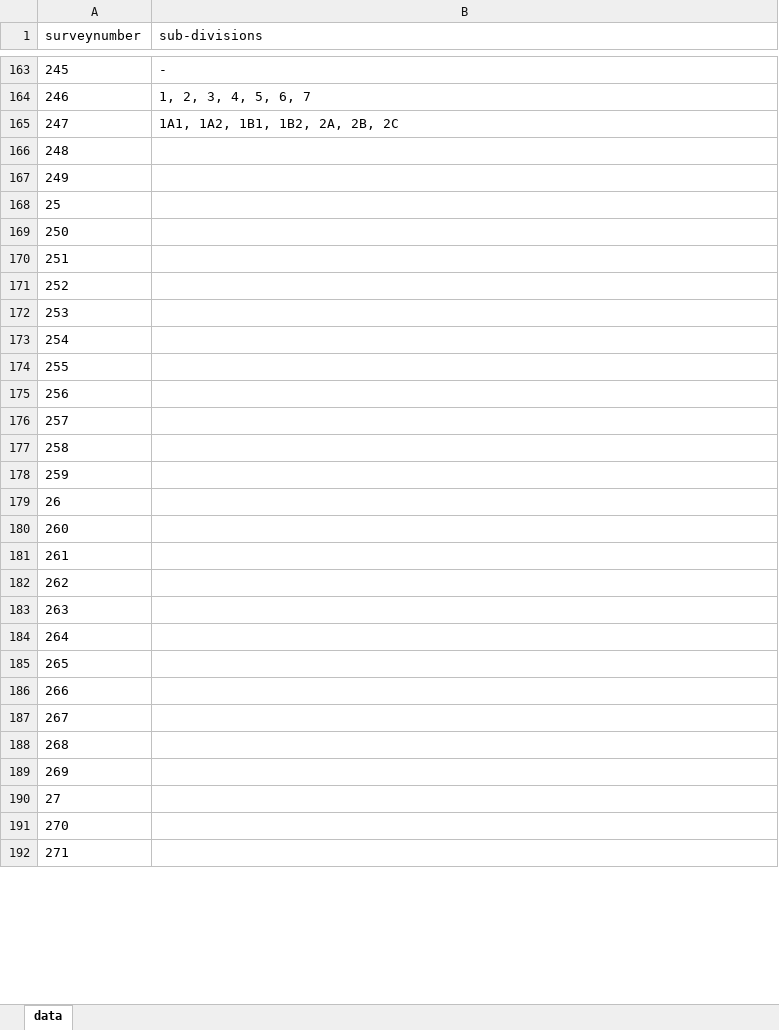
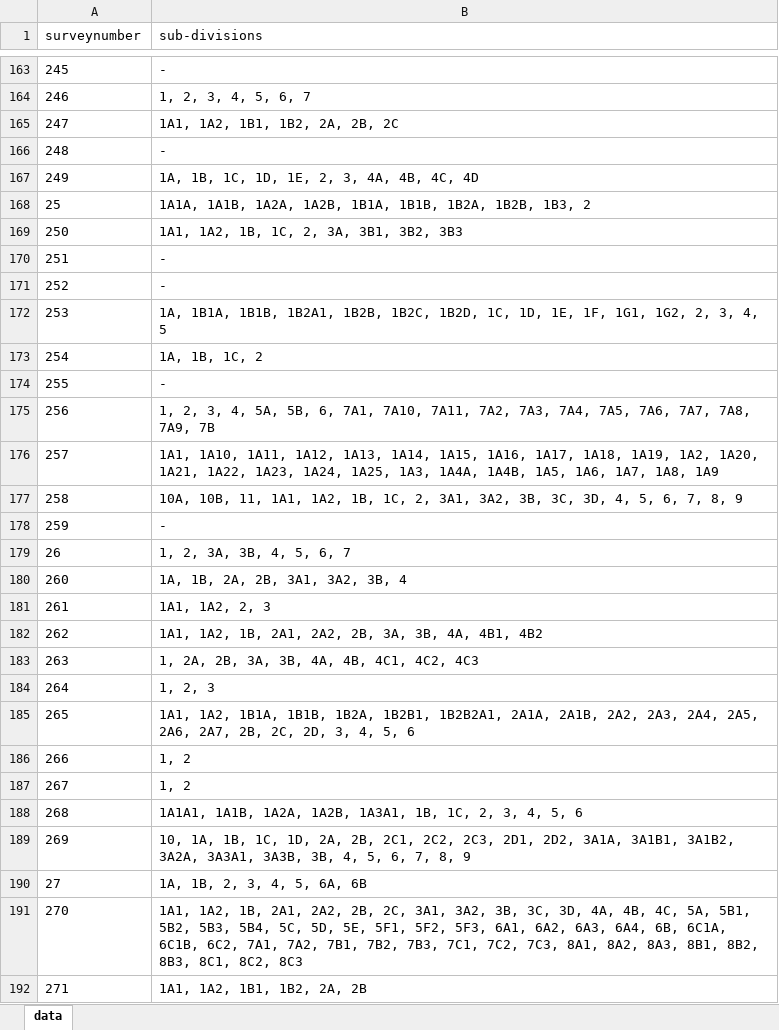
Before and after one commit to sivaramanRW/scraper-glv, an Excel workbook: out/Village_map_of_Tiruvallur_Gummidipoondi_Mangavaram_13.443781_80.155837.xlsx, sheet data, drawn as a sheet; only a part is shown, gaps mark what is left out; values as stored, in another font and other column widths than the file's, no borders; the diff covers the shown part only; the diff names each change by its address in the sheet, - before the commit and + after, or states it on an @@ line.

Commit message:
progress: 68 village workbooks (sivaramans-llin 2026-10-10T19:30:00Z)

```diff
--- a/out/Village_map_of_Tiruvallur_Gummidipoondi_Mangavaram_13.443781_80.155837.xlsx (sheet data)
+++ b/out/Village_map_of_Tiruvallur_Gummidipoondi_Mangavaram_13.443781_80.155837.xlsx (sheet data)
-B166 (sub-divisions): (empty)
+B166 (sub-divisions): -
-B167 (sub-divisions): (empty)
+B167 (sub-divisions): 1A, 1B, 1C, 1D, 1E, 2, 3, 4A, 4B, 4C, 4D
-B168 (sub-divisions): (empty)
+B168 (sub-divisions): 1A1A, 1A1B, 1A2A, 1A2B, 1B1A, 1B1B, 1B2A, 1B2B, 1B3, 2
-B169 (sub-divisions): (empty)
+B169 (sub-divisions): 1A1, 1A2, 1B, 1C, 2, 3A, 3B1, 3B2, 3B3
-B170:B171 (sub-divisions): (empty)
+B170:B171 (sub-divisions): -
-B172 (sub-divisions): (empty)
+B172 (sub-divisions): 1A, 1B1A, 1B1B, 1B2A1, 1B2B, 1B2C, 1B2D, 1C, 1D, 1E, 1F, 1G1, 1G2, 2, 3, 4, 5
-B173 (sub-divisions): (empty)
+B173 (sub-divisions): 1A, 1B, 1C, 2
-B174 (sub-divisions): (empty)
+B174 (sub-divisions): -
-B175 (sub-divisions): (empty)
+B175 (sub-divisions): 1, 2, 3, 4, 5A, 5B, 6, 7A1, 7A10, 7A11, 7A2, 7A3, 7A4, 7A5, 7A6, 7A7, 7A8, 7A9, 7B
-B176 (sub-divisions): (empty)
+B176 (sub-divisions): 1A1, 1A10, 1A11, 1A12, 1A13, 1A14, 1A15, 1A16, 1A17, 1A18, 1A19, 1A2, 1A20, 1A21, 1A22, 1A23, 1A24, 1A25, 1A3, 1A4A, 1A4B, 1A5, 1A6, 1A7, 1A8, 1A9
-B177 (sub-divisions): (empty)
+B177 (sub-divisions): 10A, 10B, 11, 1A1, 1A2, 1B, 1C, 2, 3A1, 3A2, 3B, 3C, 3D, 4, 5, 6, 7, 8, 9
-B178 (sub-divisions): (empty)
+B178 (sub-divisions): -
-B179 (sub-divisions): (empty)
+B179 (sub-divisions): 1, 2, 3A, 3B, 4, 5, 6, 7
-B180 (sub-divisions): (empty)
+B180 (sub-divisions): 1A, 1B, 2A, 2B, 3A1, 3A2, 3B, 4
-B181 (sub-divisions): (empty)
+B181 (sub-divisions): 1A1, 1A2, 2, 3
-B182 (sub-divisions): (empty)
+B182 (sub-divisions): 1A1, 1A2, 1B, 2A1, 2A2, 2B, 3A, 3B, 4A, 4B1, 4B2
-B183 (sub-divisions): (empty)
+B183 (sub-divisions): 1, 2A, 2B, 3A, 3B, 4A, 4B, 4C1, 4C2, 4C3
-B184 (sub-divisions): (empty)
+B184 (sub-divisions): 1, 2, 3
-B185 (sub-divisions): (empty)
+B185 (sub-divisions): 1A1, 1A2, 1B1A, 1B1B, 1B2A, 1B2B1, 1B2B2A1, 2A1A, 2A1B, 2A2, 2A3, 2A4, 2A5, 2A6, 2A7, 2B, 2C, 2D, 3, 4, 5, 6
-B186:B187 (sub-divisions): (empty)
+B186:B187 (sub-divisions): 1, 2
-B188 (sub-divisions): (empty)
+B188 (sub-divisions): 1A1A1, 1A1B, 1A2A, 1A2B, 1A3A1, 1B, 1C, 2, 3, 4, 5, 6
-B189 (sub-divisions): (empty)
+B189 (sub-divisions): 10, 1A, 1B, 1C, 1D, 2A, 2B, 2C1, 2C2, 2C3, 2D1, 2D2, 3A1A, 3A1B1, 3A1B2, 3A2A, 3A3A1, 3A3B, 3B, 4, 5, 6, 7, 8, 9
-B190 (sub-divisions): (empty)
+B190 (sub-divisions): 1A, 1B, 2, 3, 4, 5, 6A, 6B
-B191 (sub-divisions): (empty)
+B191 (sub-divisions): 1A1, 1A2, 1B, 2A1, 2A2, 2B, 2C, 3A1, 3A2, 3B, 3C, 3D, 4A, 4B, 4C, 5A, 5B1, 5B2, 5B3, 5B4, 5C, 5D, 5E, 5F1, 5F2, 5F3, 6A1, 6A2, 6A3, 6A4, 6B, 6C1A, 6C1B, 6C2, 7A1, 7A2, 7B1, 7B2, 7B3, 7C1, 7C2, 7C3, 8A1, 8A2, 8A3, 8B1, 8B2, 8B3, 8C1, 8C2, 8C3
-B192 (sub-divisions): (empty)
+B192 (sub-divisions): 1A1, 1A2, 1B1, 1B2, 2A, 2B
```
Also changed, not shown: 55 edited cells elsewhere in this sheet, 2 other files.
